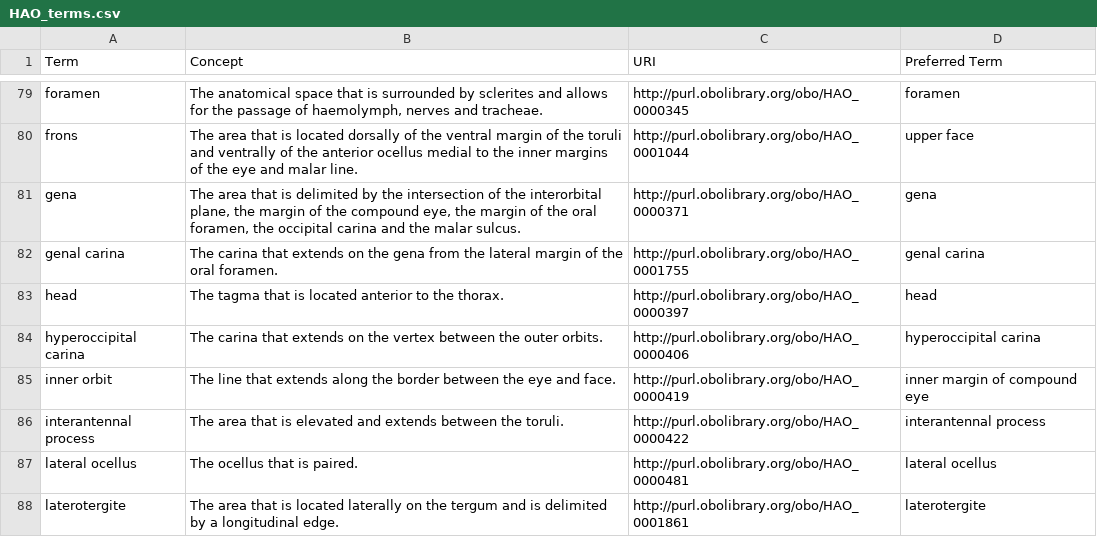
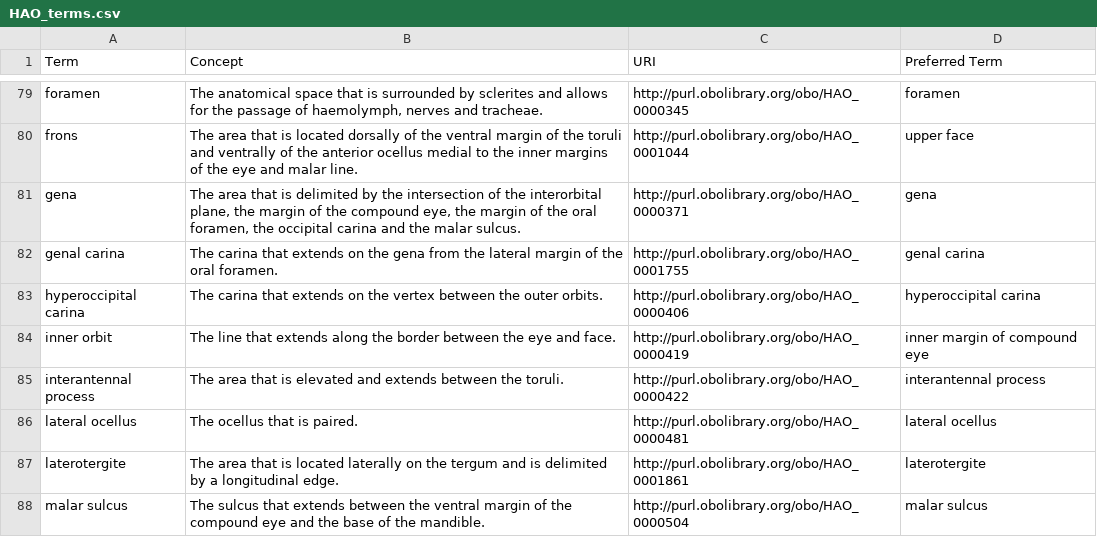
Before and after one commit to collinschwantes/Annotated_Ultras, a CSV file: demoweb/HAO_terms.csv, drawn as a sheet; only a part is shown, gaps mark what is left out; the shorter side is filled out with more unchanged rows; the diff names each change by its address in the sheet, - before the commit and + after, or states it on an @@ line.

Commit message:
Updated JSON
head was entered twice, removed one of those instances.

```diff
--- a/demoweb/HAO_terms.csv
+++ b/demoweb/HAO_terms.csv
-row 83: head | The tagma that is located anterior to the thorax. | http://purl.obolibrary.org/obo/HAO_0000397 | head
```
Also changed, not shown: 2 other files.
